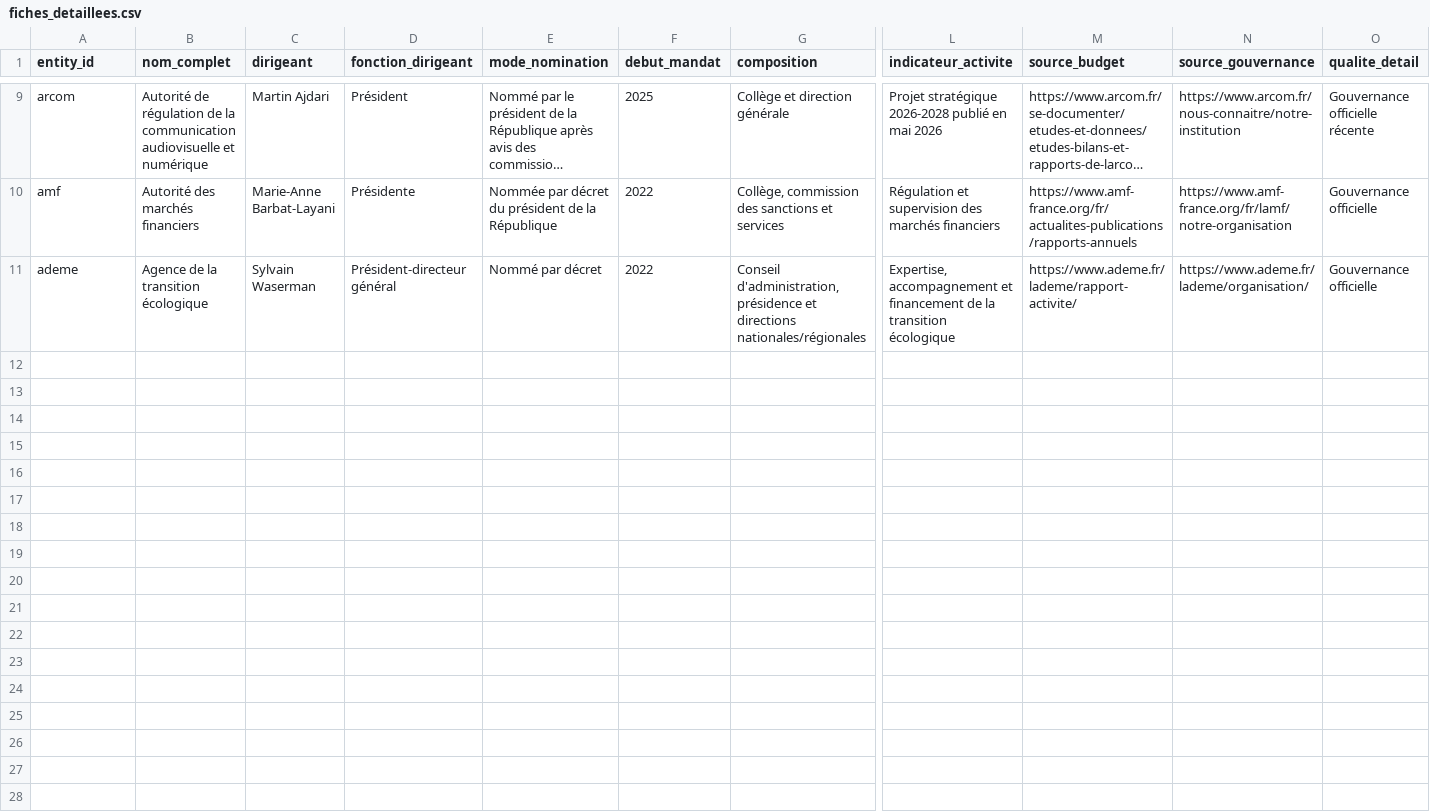
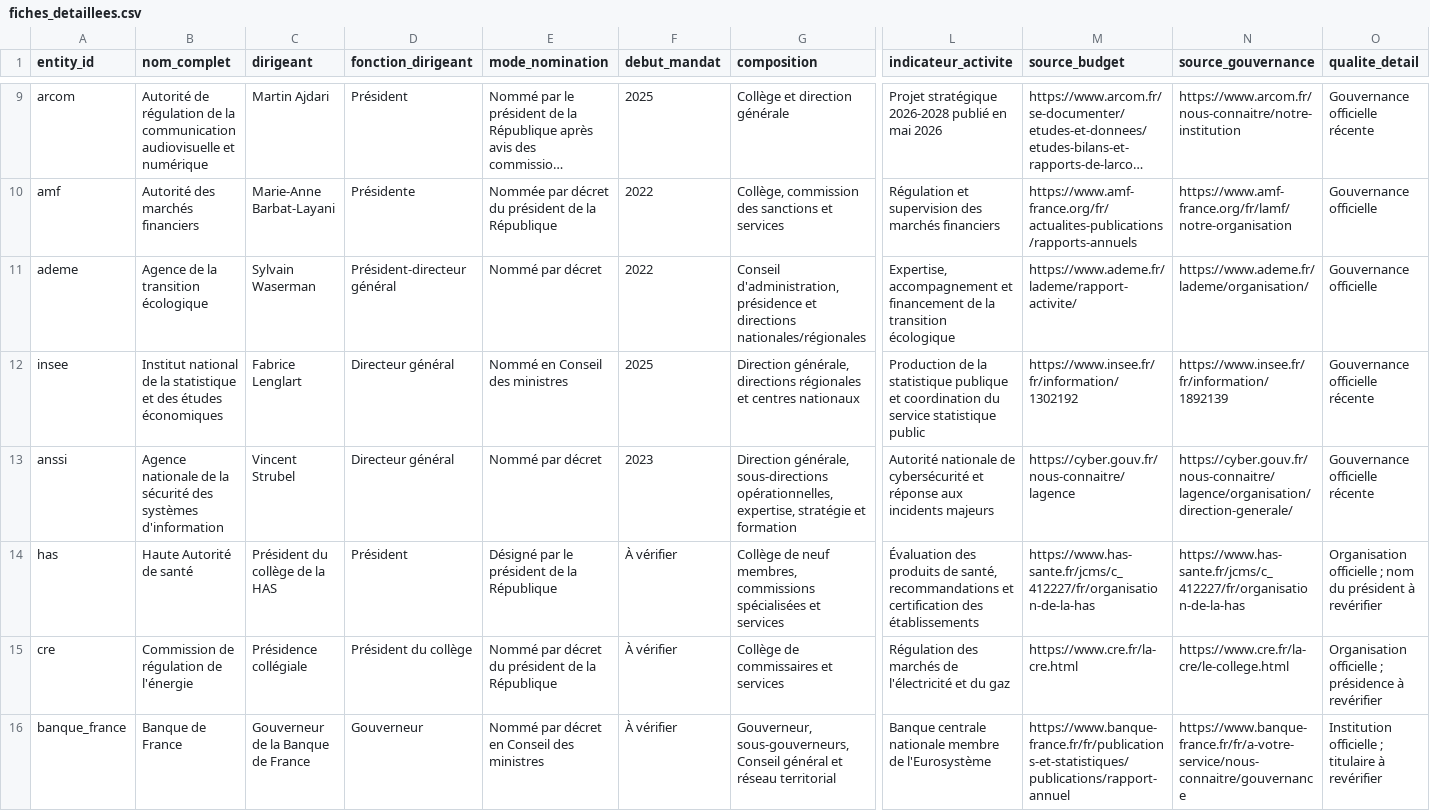
Before and after one commit to klemau84/atlas-etat-france, a CSV file: fiches_detaillees.csv, drawn as a sheet; only a part is shown, gaps mark what is left out; long unchanged cells end in …; rows hold the shown columns only; the diff covers the shown part only; the diff names each change by its address in the sheet, - before the commit and + after, or states it on an @@ line.

Commit message:
V2.3 - Chronologies et rapports

```diff
--- a/fiches_detaillees.csv
+++ b/fiches_detaillees.csv
+row 12: insee | Institut national de la statistique et des études économiques | Fabrice Lenglart | Directeur général | Nommé en Conseil des ministres | 2025 | Direction générale, directions régionales et centres nationaux | Production de la statistique publique et coordination du service statistique public | https://www.insee.fr/fr/information/1302192 | https://www.insee.fr/fr/information/1892139 | Gouvernance officielle récente
+row 13: anssi | Agence nationale de la sécurité des systèmes d'information | Vincent Strubel | Directeur général | Nommé par décret | 2023 | Direction générale, sous-directions opérationnelles, expertise, stratégie et formation | Autorité nationale de cybersécurité et réponse aux incidents majeurs | https://cyber.gouv.fr/nous-connaitre/lagence | https://cyber.gouv.fr/nous-connaitre/lagence/organisation/direction-generale/ | Gouvernance officielle récente
+row 14: has | Haute Autorité de santé | Président du collège de la HAS | Président | Désigné par le président de la République | À vérifier | Collège de neuf membres, commissions spécialisées et services | Évaluation des produits de santé, recommandations et certification des établissements | https://www.has-sante.fr/jcms/c_412227/fr/organisation-de-la-has | https://www.has-sante.fr/jcms/c_412227/fr/organisation-de-la-has | Organisation officielle ; nom du président à revérifier
+row 15: cre | Commission de régulation de l'énergie | Présidence collégiale | Président du collège | Nommé par décret du président de la République | À vérifier | Collège de commissaires et services | Régulation des marchés de l'électricité et du gaz | https://www.cre.fr/la-cre.html | https://www.cre.fr/la-cre/le-college.html | Organisation officielle ; présidence à revérifier
+row 16: banque_france | Banque de France | Gouverneur de la Banque de France | Gouverneur | Nommé par décret en Conseil des ministres | À vérifier | Gouverneur, sous-gouverneurs, Conseil général et réseau territorial | Banque centrale nationale membre de l'Eurosystème | https://www.banque-france.fr/fr/publications-et-statistiques/publications/rapport-annuel | https://www.banque-france.fr/fr/a-votre-service/nous-connaitre/gouvernance | Institution officielle ; titulaire à revérifier
```
Also changed, not shown: 5 added rows and 4 edited cells elsewhere in this file, entites.csv, 5 other files.
